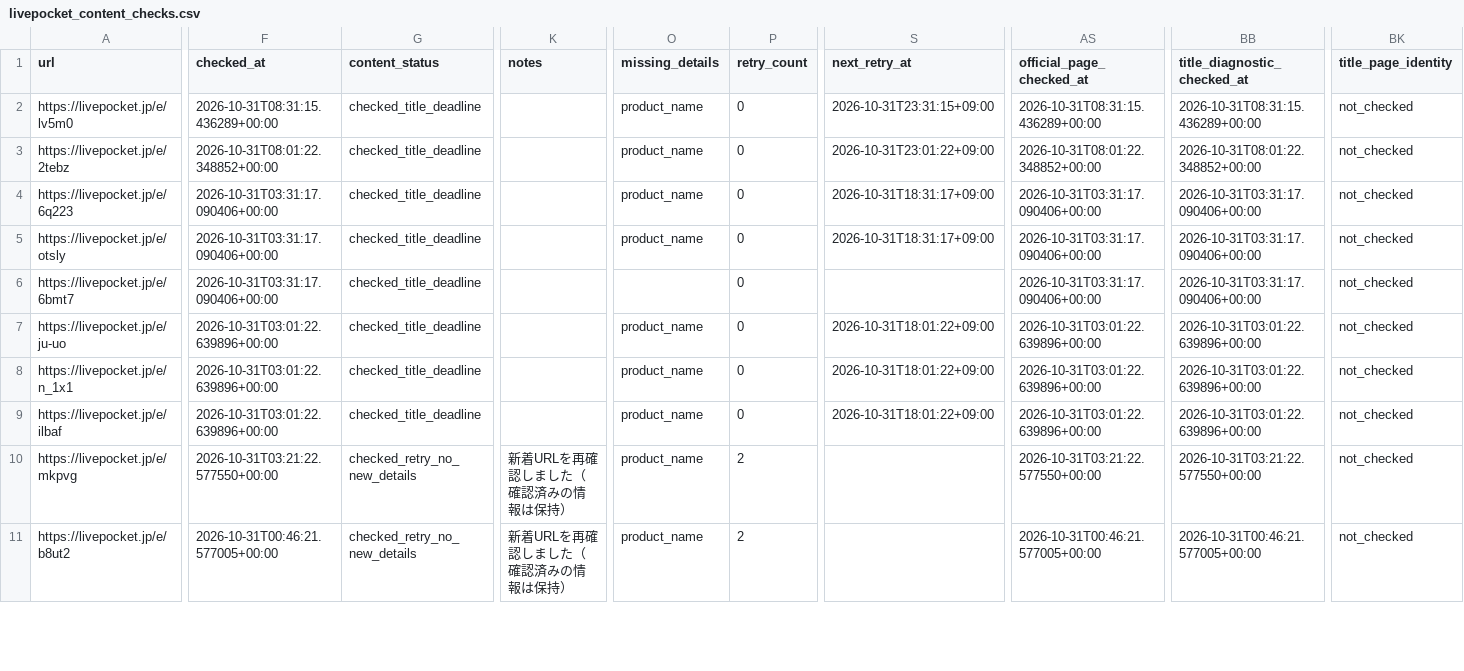
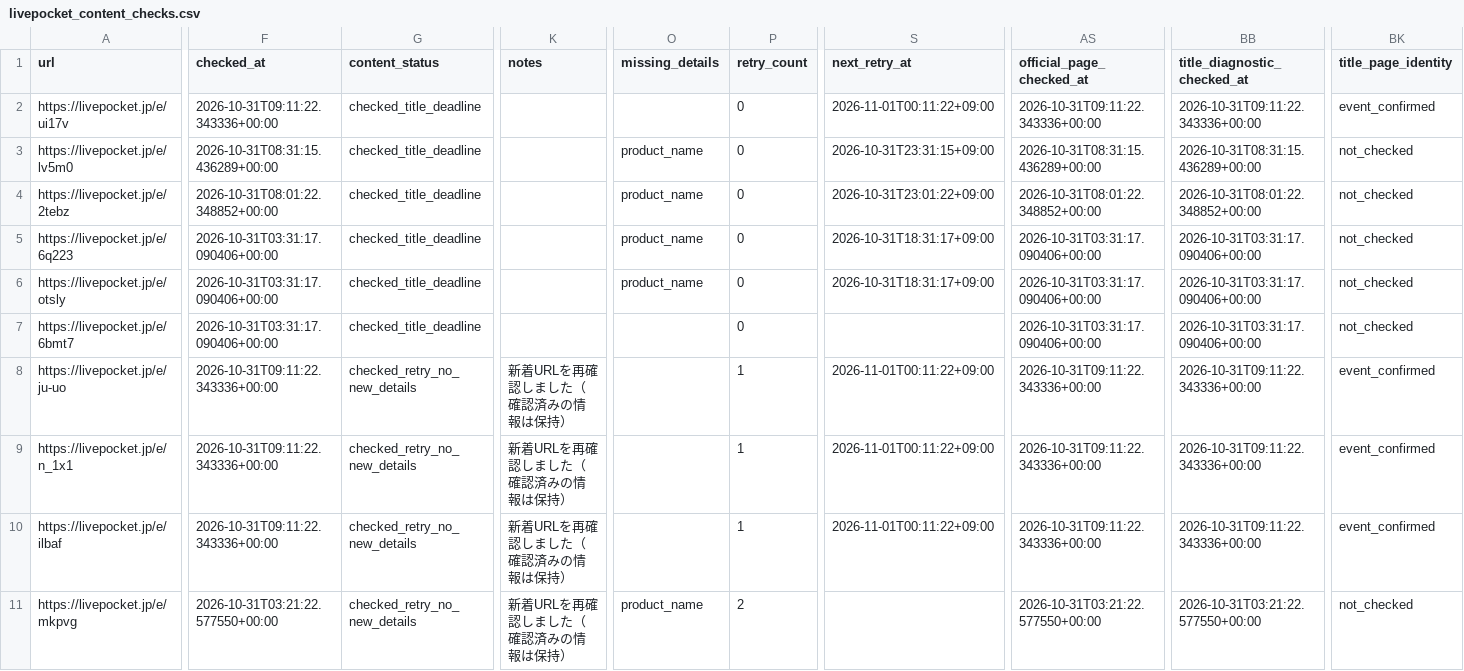
Before and after one commit to ttttt-9554/pokeca-map, a CSV file: livepocket_content_checks.csv, drawn as a sheet; only a part is shown, gaps mark what is left out; the shorter side is filled out with more unchanged rows; addresses are those after the commit; rows hold the shown columns only; the diff covers the shown part only; the diff names each change by its address in the sheet, - before the commit and + after, or states it on an @@ line.

```diff
--- a/livepocket_content_checks.csv
+++ b/livepocket_content_checks.csv
+row 2: https://livepocket.jp/e/ui17v | 2026-10-31T09:11:22.343336+00:00 | checked_title_deadline |  |  | 0 | 2026-11-01T00:11:22+09:00 | 2026-10-31T09:11:22.343336+00:00 | 2026-10-31T09:11:22.343336+00:00 | event_confirmed
-F8:F10 (checked_at): 2026-10-31T03:01:22.639896+00:00
+F8:F10 (checked_at): 2026-10-31T09:11:22.343336+00:00
-G8:G10 (content_status): checked_title_deadline
+G8:G10 (content_status): checked_retry_no_new_details
-K8:K10 (notes): (empty)
+K8:K10 (notes): 新着URLを再確認しました（確認済みの情報は保持）
-O8:O10 (missing_details): product_name
+O8:O10 (missing_details): (empty)
-P8:P10 (retry_count): 0
+P8:P10 (retry_count): 1
-S8:S10 (next_retry_at): 2026-10-31T18:01:22+09:00
+S8:S10 (next_retry_at): 2026-11-01T00:11:22+09:00
-AS8:AS10 (official_page_checked_at): 2026-10-31T03:01:22.639896+00:00
+AS8:AS10 (official_page_checked_at): 2026-10-31T09:11:22.343336+00:00
-BB8:BB10 (title_diagnostic_checked_at): 2026-10-31T03:01:22.639896+00:00
+BB8:BB10 (title_diagnostic_checked_at): 2026-10-31T09:11:22.343336+00:00
-BK8:BK10 (title_page_identity): not_checked
+BK8:BK10 (title_page_identity): event_confirmed
```
Also changed, not shown: 6 edited cells elsewhere in this file, livepocket_deadline_sources.csv, 5 other files.
